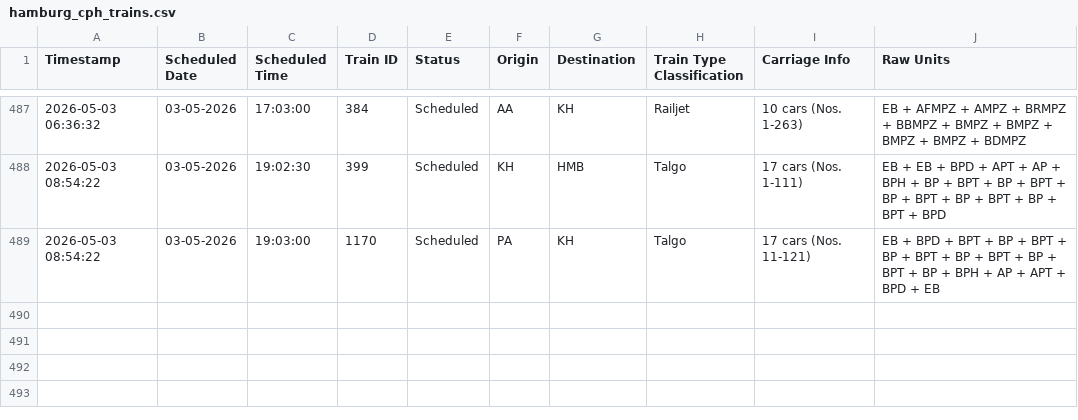
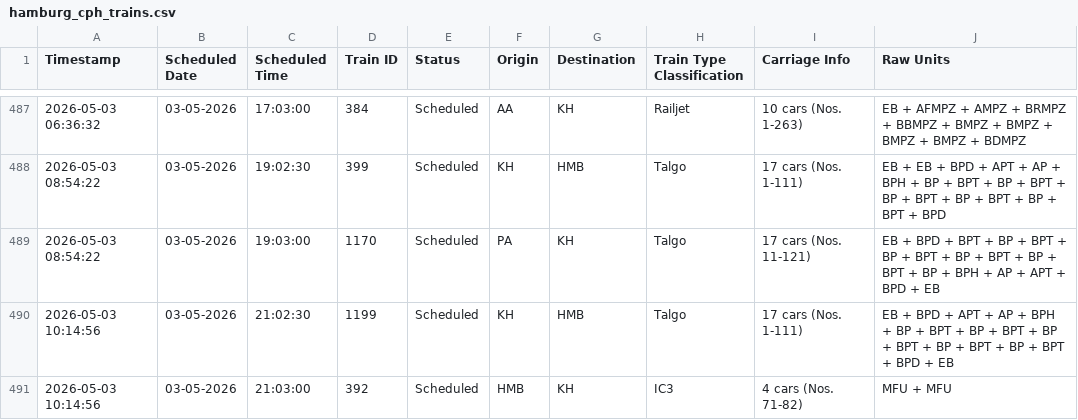
Before and after one commit to lucasvduin/talgo-tracker, a CSV file: hamburg_cph_trains.csv, drawn as a sheet; only a part is shown, gaps mark what is left out; the diff names each change by its address in the sheet, - before the commit and + after, or states it on an @@ line.

```diff
--- a/hamburg_cph_trains.csv
+++ b/hamburg_cph_trains.csv
+row 490: 2026-05-03 10:14:56 | 03-05-2026 | 21:02:30 | 1199 | Scheduled | KH | HMB | Talgo | 17 cars (Nos. 1-111) | EB + BPD + APT + AP + BPH + BP + BPT + BP + BPT + BP + BPT + BP + BPT + BP + BPT + BPD + EB
+row 491: 2026-05-03 10:14:56 | 03-05-2026 | 21:03:00 | 392 | Scheduled | HMB | KH | IC3 | 4 cars (Nos. 71-82) | MFU + MFU
```
Also changed, not shown: 1 other file.
